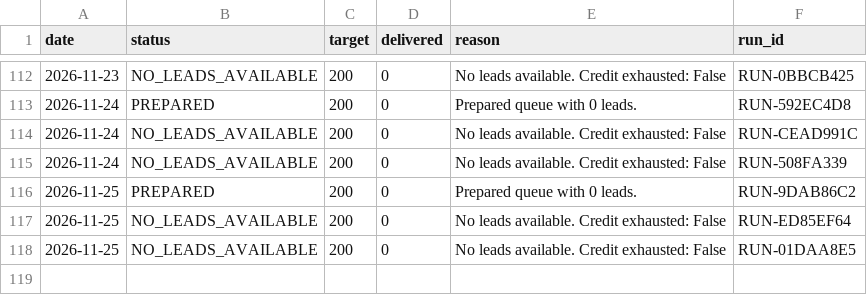
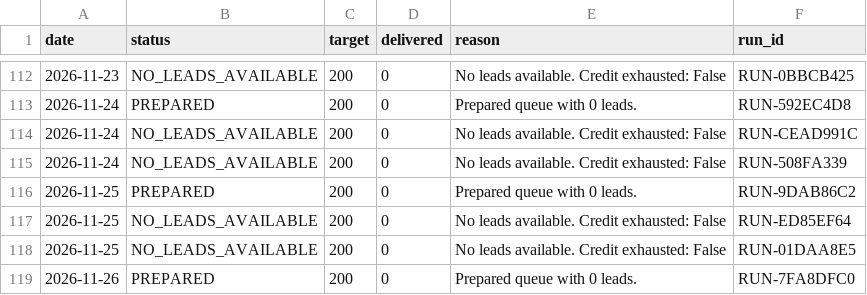
Before and after one commit to ayushdesign4/daily-lead-agent, a CSV file: data/daily_runs.csv, drawn as a sheet; only a part is shown, gaps mark what is left out; the diff names each change by its address in the sheet, - before the commit and + after, or states it on an @@ line.

```diff
--- a/data/daily_runs.csv
+++ b/data/daily_runs.csv
+row 119: 2026-11-26 | PREPARED | 200 | 0 | Prepared queue with 0 leads. | RUN-7FA8DFC0
```
Also changed, not shown: 2 other files.
